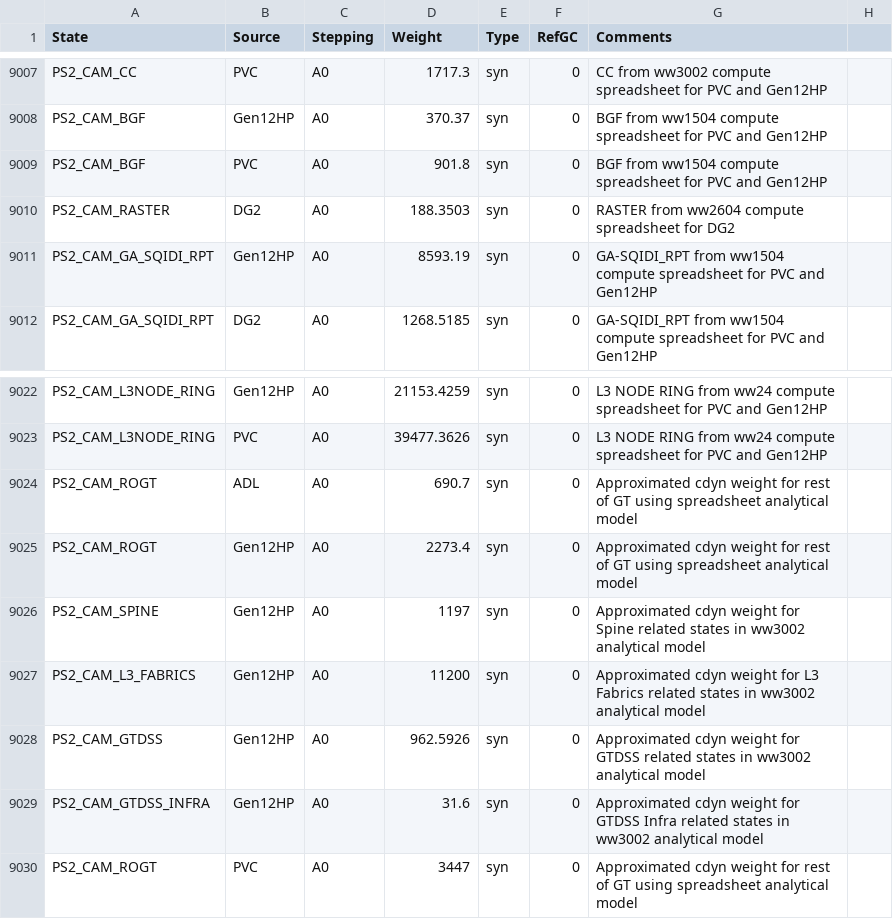
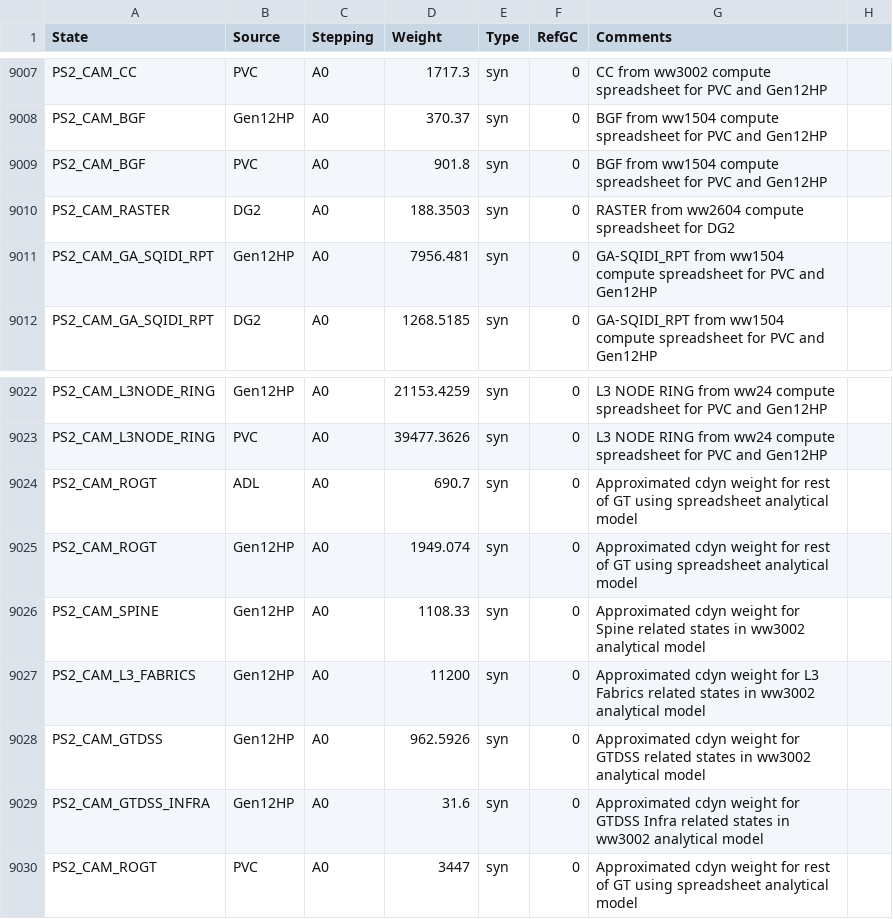
Before and after one commit to tushgarg20/Alps-ci-cd, a CSV file: Inputs/cdyn.csv, drawn as a sheet; only a part is shown, gaps mark what is left out.

Commit message:
CDYN weight changes for states CC, RoGT, GA_SQIDI_RPT in Gen12HP, residency of state CC changes in Gen12HP

```diff
--- a/Inputs/cdyn.csv
+++ b/Inputs/cdyn.csv
@@ -9010,3 +9010,3 @@ PS2_CAM_BGF,PVC,A0,901.8,syn,0,BGF from ww1504 compute spreadsheet for PVC and G
 PS2_CAM_RASTER,DG2,A0,188.3503,syn,0,RASTER from ww2604 compute spreadsheet for DG2,
-PS2_CAM_GA_SQIDI_RPT,Gen12HP,A0,8593.19,syn,0,GA-SQIDI_RPT from ww1504 compute spreadsheet for PVC and Gen12HP,
+PS2_CAM_GA_SQIDI_RPT,Gen12HP,A0,7956.481,syn,0,GA-SQIDI_RPT from ww1504 compute spreadsheet for PVC and Gen12HP,
 PS2_CAM_GA_SQIDI_RPT,DG2,A0,1268.5185,syn,0,GA-SQIDI_RPT from ww1504 compute spreadsheet for PVC and Gen12HP,
@@ -9024,4 +9024,4 @@ PS2_CAM_L3NODE_RING,PVC,A0,39477.3626,syn,0,L3 NODE RING from ww24 compute sprea
 PS2_CAM_ROGT,ADL,A0,690.7,syn,0,Approximated cdyn weight for rest of GT using spreadsheet analytical model,
-PS2_CAM_ROGT,Gen12HP,A0,2273.4,syn,0,Approximated cdyn weight for rest of GT using spreadsheet analytical model,
-PS2_CAM_SPINE,Gen12HP,A0,1197,syn,0,Approximated cdyn weight for Spine related states in ww3002 analytical model,
+PS2_CAM_ROGT,Gen12HP,A0,1949.074,syn,0,Approximated cdyn weight for rest of GT using spreadsheet analytical model,
+PS2_CAM_SPINE,Gen12HP,A0,1108.33,syn,0,Approximated cdyn weight for Spine related states in ww3002 analytical model,
 PS2_CAM_L3_FABRICS,Gen12HP,A0,11200,syn,0,Approximated cdyn weight for L3 Fabrics related states in ww3002 analytical model,
```
Also changed, not shown: 2 other files.
